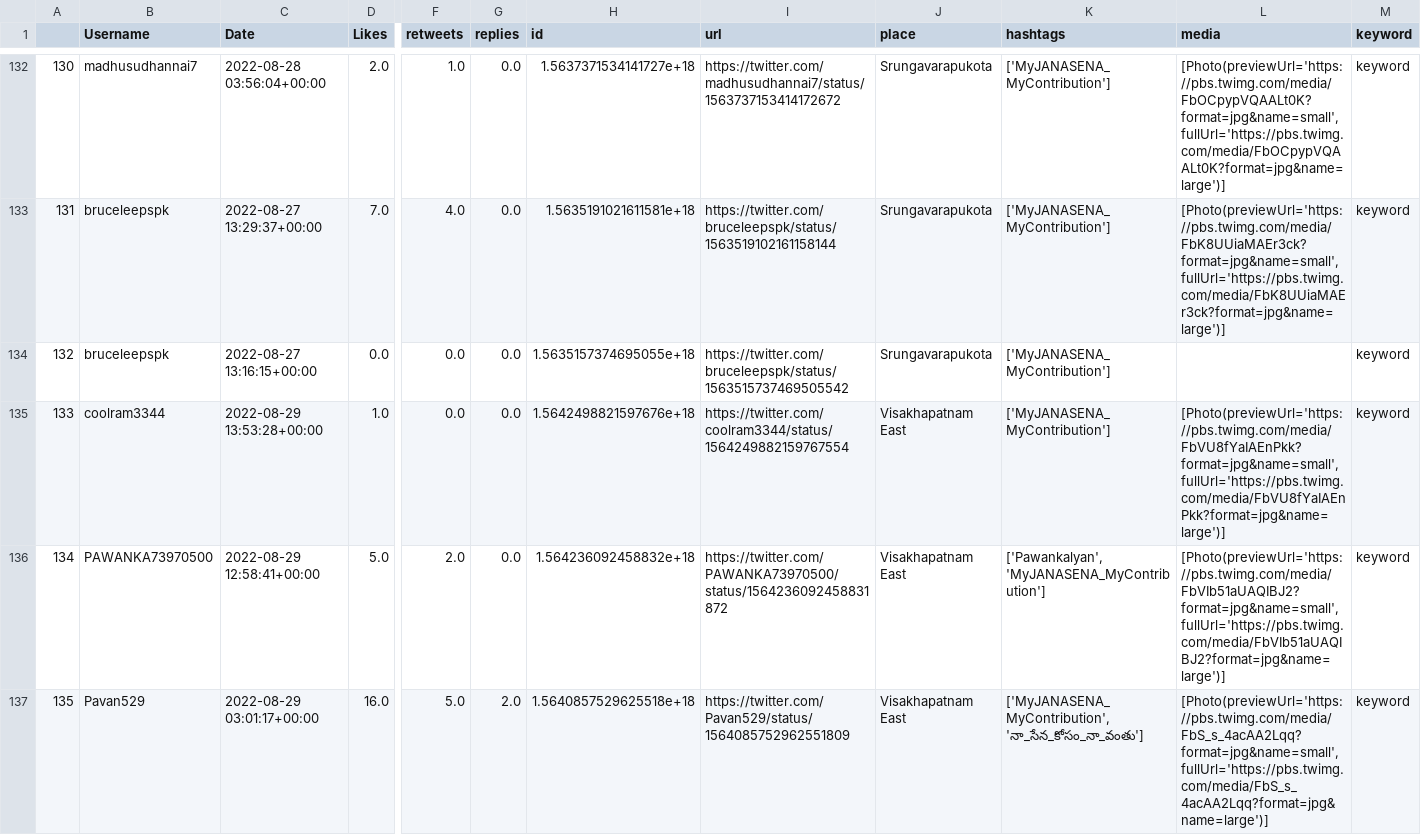
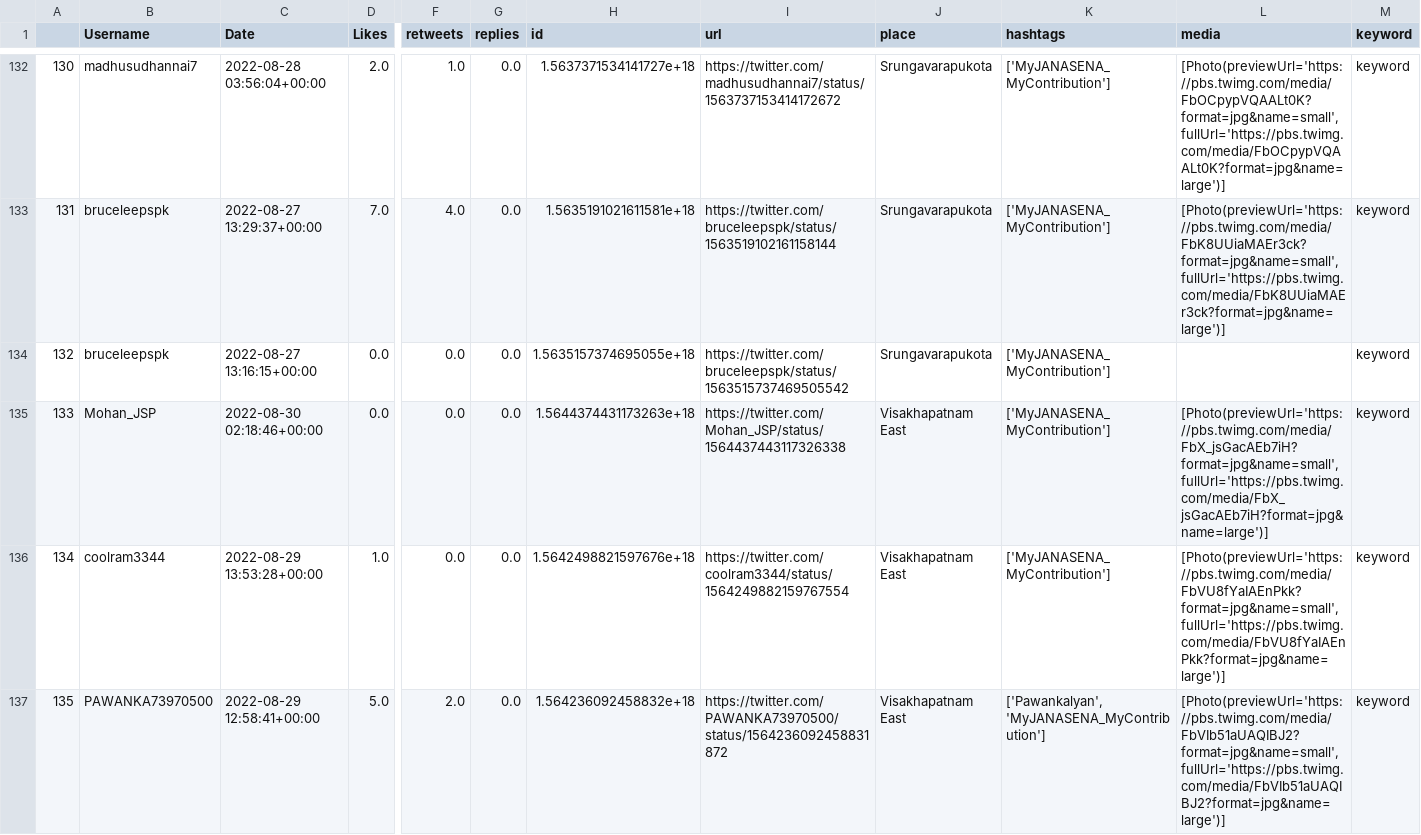
Before and after one commit to harishindl/janasenatweetdashboard, a CSV file: myjanasena_mycontribution_citywise.csv, drawn as a sheet; only a part is shown, gaps mark what is left out; the shorter side is filled out with more unchanged rows; addresses are those after the commit; rows hold the shown columns only; the diff covers the shown part only; the diff names each change by its address in the sheet, - before the commit and + after, or states it on an @@ line.

Commit message:
committing files

```diff
--- a/myjanasena_mycontribution_citywise.csv
+++ b/myjanasena_mycontribution_citywise.csv
+row 135: 133 | Mohan_JSP | 2022-08-30 02:18:46+00:00 | 0.0 | 0.0 | 0.0 | 1.5644374431173263e+18 | https://twitter.com/Mohan_JSP/status/1564437443117326338 | Visakhapatnam East | ['MyJANASENA_MyContribution'] | [Photo(previewUrl='https://pbs.twimg.com/media/FbX_jsGacAEb7iH?format=jpg&name=small', fullUrl='https://pbs.twimg.com/media/FbX_jsGacAEb7iH?format=jpg&name=large')] | keyword
@@ column A renumbered from row 136 down @@
```
Also changed, not shown: 6 added rows and 66 edited cells elsewhere in this file.
